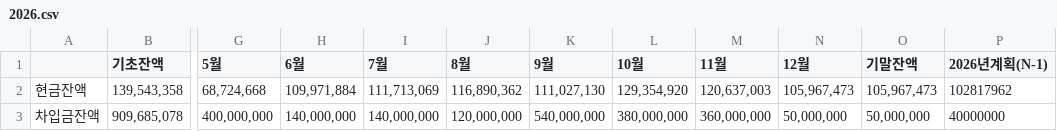
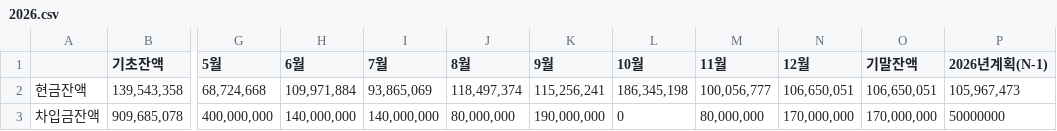
Before and after one commit to xuanm0221-dev/CNFS, a CSV file: 파일/현금차입금잔액/2026.csv, drawn as a sheet; only a part is shown, gaps mark what is left out; the diff names each change by its address in the sheet, - before the commit and + after, or states it on an @@ line.

```diff
--- a/파일/현금차입금잔액/2026.csv
+++ b/파일/현금차입금잔액/2026.csv
-I2 (7월): 111,713,069
+I2 (7월): 93,865,069
-J2 (8월): 116,890,362
+J2 (8월): 118,497,374
-K2 (9월): 111,027,130
+K2 (9월): 115,256,241
-L2 (10월): 129,354,920
+L2 (10월): 186,345,198
-M2 (11월): 120,637,003
+M2 (11월): 100,056,777
-N2 (12월): 105,967,473
+N2 (12월): 106,650,051
-O2 (기말잔액): 105,967,473
+O2 (기말잔액): 106,650,051
-P2 (2026년계획(N-1)): 102817962
+P2 (2026년계획(N-1)): 105,967,473
-J3 (8월): 120,000,000
+J3 (8월): 80,000,000
-K3 (9월): 540,000,000
+K3 (9월): 190,000,000
-L3 (10월): 380,000,000
+L3 (10월): 0
-M3 (11월): 360,000,000
+M3 (11월): 80,000,000
-N3 (12월): 50,000,000
+N3 (12월): 170,000,000
-O3 (기말잔액): 50,000,000
+O3 (기말잔액): 170,000,000
-P3 (2026년계획(N-1)): 40000000
+P3 (2026년계획(N-1)): 50000000
```
Also changed, not shown: 파일/BS/2026.csv, 파일/cashflow/2026.csv, 8 other files.
